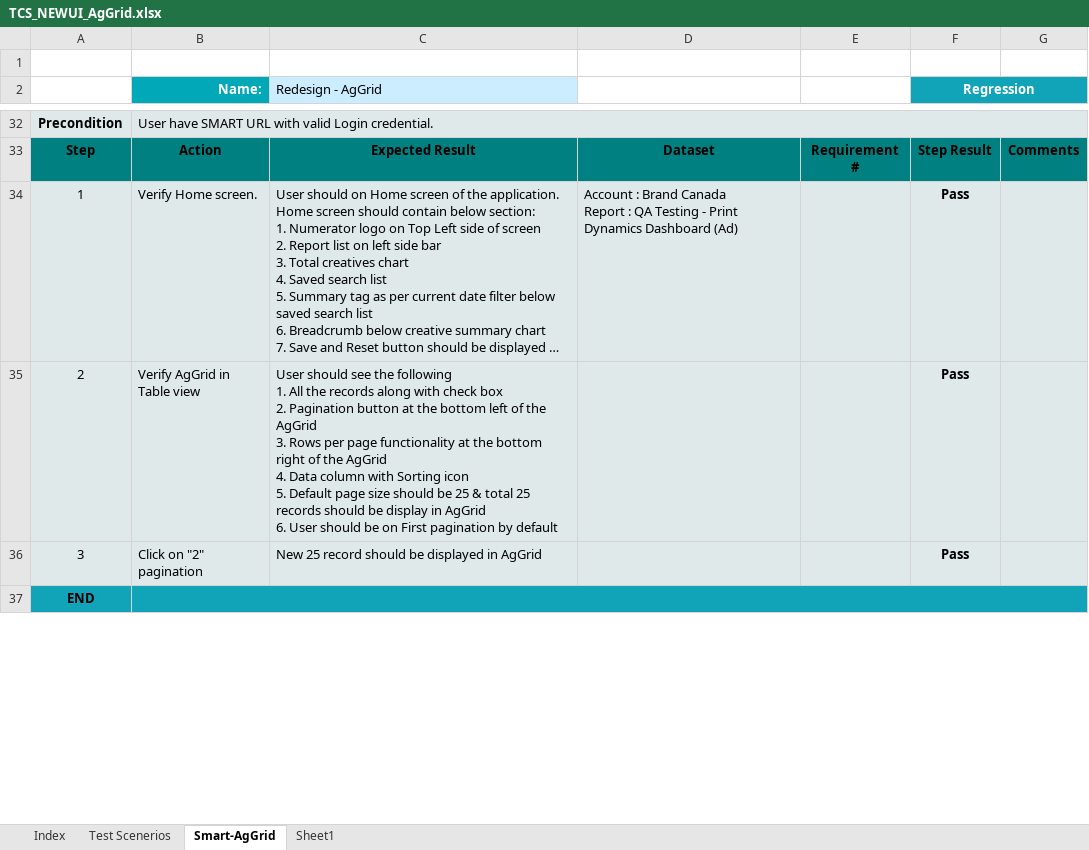
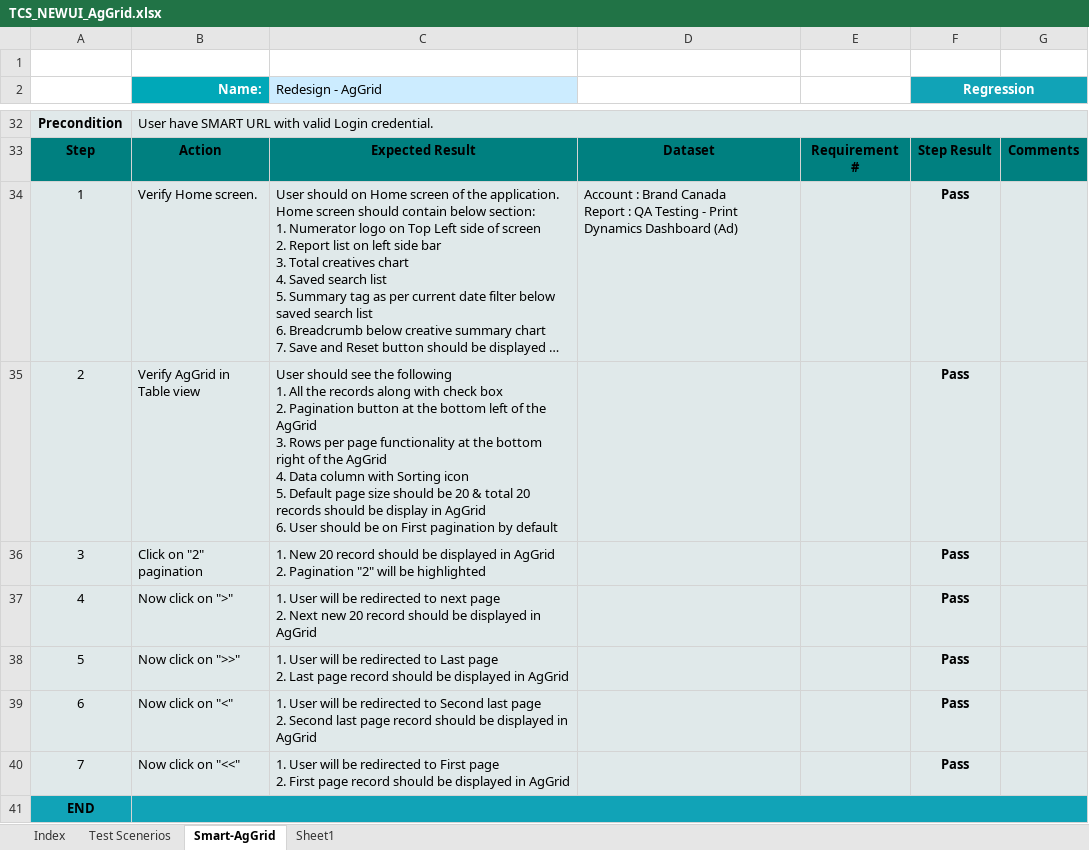
Before and after one commit to sumitmt/AdIntel_Smart, an Excel workbook: TCS_NEWUI_AgGrid.xlsx, sheet Smart-AgGrid, drawn as a sheet; only a part is shown, gaps mark what is left out; long unchanged cells end in …; values as stored, in another font and other column widths than the file's, no borders; charts and pictures not drawn; ↵ is a line break in a cell; the diff covers the shown part only; the diff names each change by its address in the sheet, - before the commit and + after, or states it on an @@ line.

```diff
--- a/TCS_NEWUI_AgGrid.xlsx (sheet Smart-AgGrid)
+++ b/TCS_NEWUI_AgGrid.xlsx (sheet Smart-AgGrid)
-C35 (Redesign - AgGrid): …should be 25 & total 25 records should…
+C35 (Redesign - AgGrid): …should be 20 & total 20 records should…
-C36 (Redesign - AgGrid): New 25 record should be displayed in AgGrid
+C36 (Redesign - AgGrid): 1. New 20 record should be displayed in AgGrid ↵ 2. Pagination "2" will be highlighted
+row 37: 4 | Now click on ">" | 1. User will be redirected to next page ↵ 2. Next new 20 record should be displayed in AgGrid |  |  | Pass
+row 38: 5 | Now click on ">>" | 1. User will be redirected to Last page ↵ 2. Last page record should be displayed in AgGrid |  |  | Pass
+row 39: 6 | Now click on "<" | 1. User will be redirected to Second last page ↵ 2. Second last page record should be displayed in AgGrid |  |  | Pass
+row 40: 7 | Now click on "<<" | 1. User will be redirected to First page ↵ 2. First page record should be displayed in AgGrid |  |  | Pass
```
Also changed, not shown: 25 edited cells elsewhere in this sheet, formulas that keep their value, TCS_NEWUI-ViewAd popup.xlsx, TCS_NEWUI_FieldOptions.xlsx, 8 other files.
